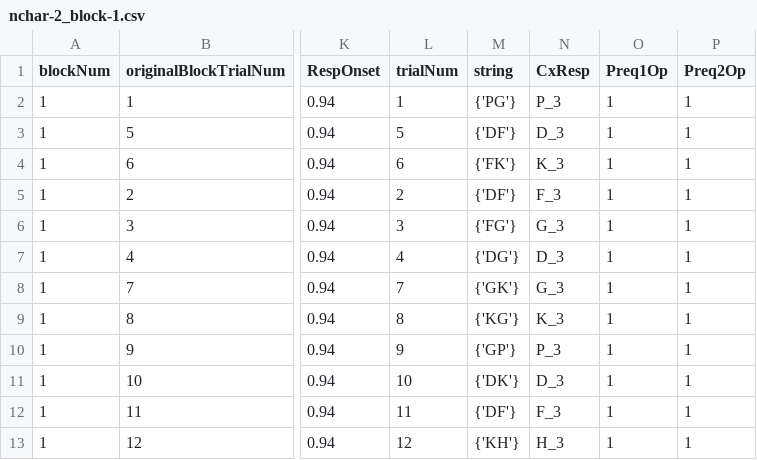
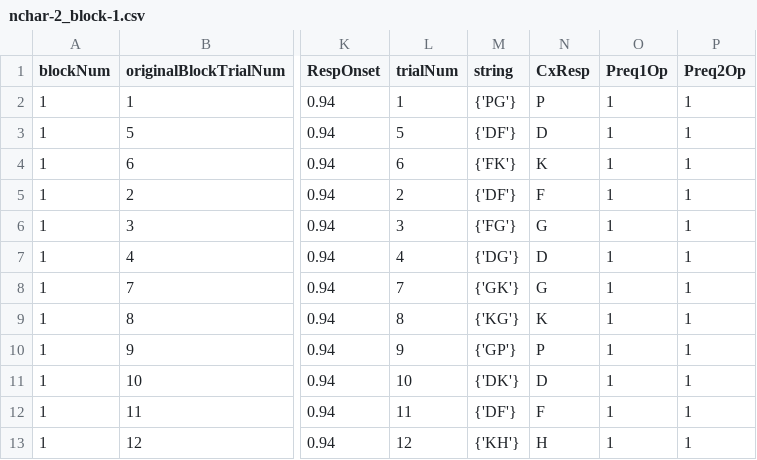
Before and after one commit to yeatmanlab/roar-mep, a CSV file: src/corpora/nchar-2_block-1.csv, drawn as a sheet; only a part is shown, gaps mark what is left out; the diff names each change by its address in the sheet, - before the commit and + after, or states it on an @@ line.

```diff
--- a/src/corpora/nchar-2_block-1.csv
+++ b/src/corpora/nchar-2_block-1.csv
-N2 (CxResp): P_3
+N2 (CxResp): P
-N3 (CxResp): D_3
+N3 (CxResp): D
-N4 (CxResp): K_3
+N4 (CxResp): K
-N5 (CxResp): F_3
+N5 (CxResp): F
-N6 (CxResp): G_3
+N6 (CxResp): G
-N7 (CxResp): D_3
+N7 (CxResp): D
-N8 (CxResp): G_3
+N8 (CxResp): G
-N9 (CxResp): K_3
+N9 (CxResp): K
-N10 (CxResp): P_3
+N10 (CxResp): P
-N11 (CxResp): D_3
+N11 (CxResp): D
-N12 (CxResp): F_3
+N12 (CxResp): F
-N13 (CxResp): H_3
+N13 (CxResp): H
```
Also changed, not shown: 13 other files.
